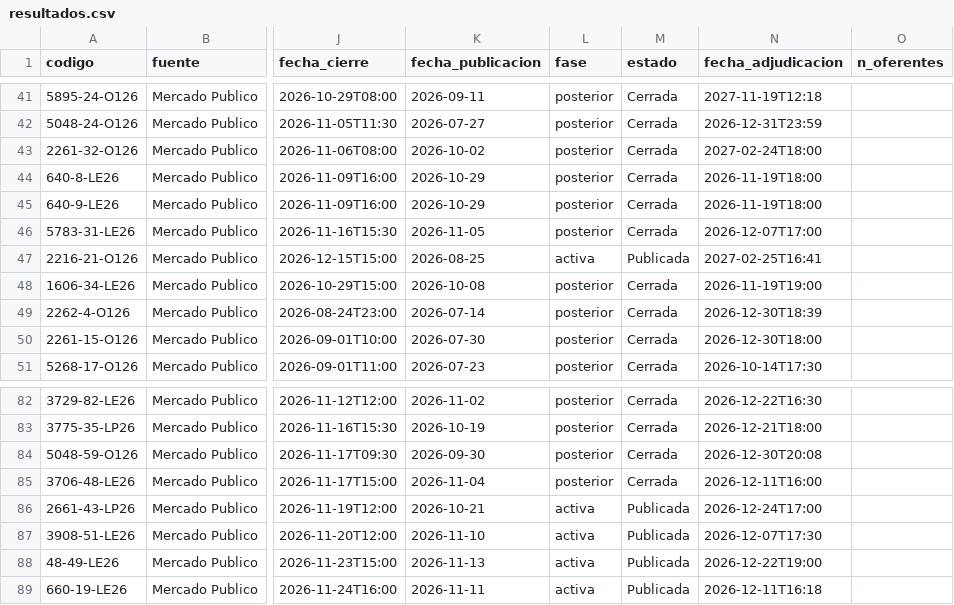
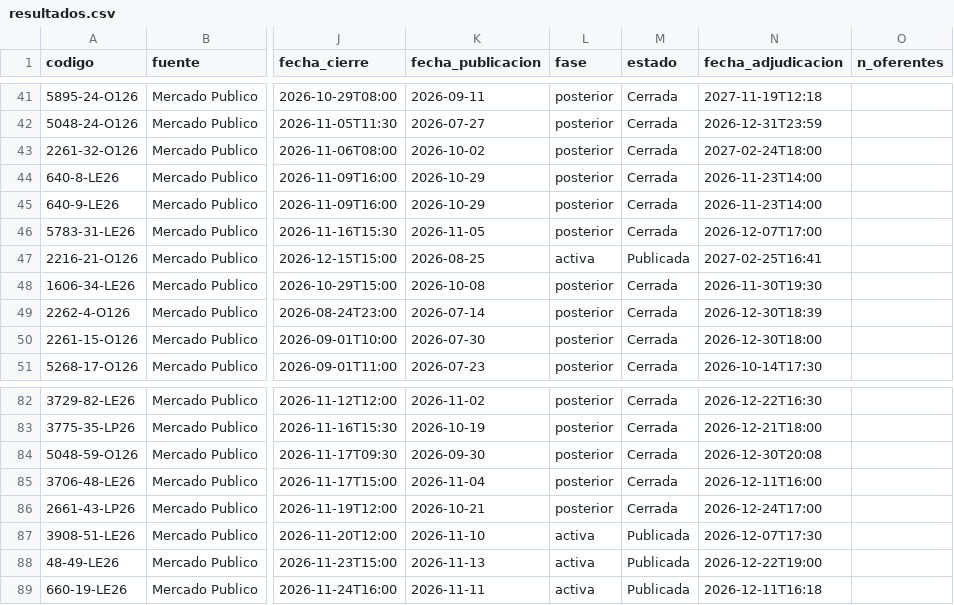
Before and after one commit to romedinag-tech/licitaciones, a CSV file: data/resultados.csv, drawn as a sheet; only a part is shown, gaps mark what is left out; the diff covers the shown part only; the diff names each change by its address in the sheet, - before the commit and + after, or states it on an @@ line.

```diff
--- a/data/resultados.csv
+++ b/data/resultados.csv
-N44:N45 (fecha_adjudicacion): 2026-11-19T18:00
+N44:N45 (fecha_adjudicacion): 2026-11-23T14:00
-N48 (fecha_adjudicacion): 2026-11-19T19:00
+N48 (fecha_adjudicacion): 2026-11-30T19:30
-L86 (fase): activa
+L86 (fase): posterior
-M86 (estado): Publicada
+M86 (estado): Cerrada
```
Also changed, not shown: 3 added rows and 16 edited cells elsewhere in this file, 2 other files.
